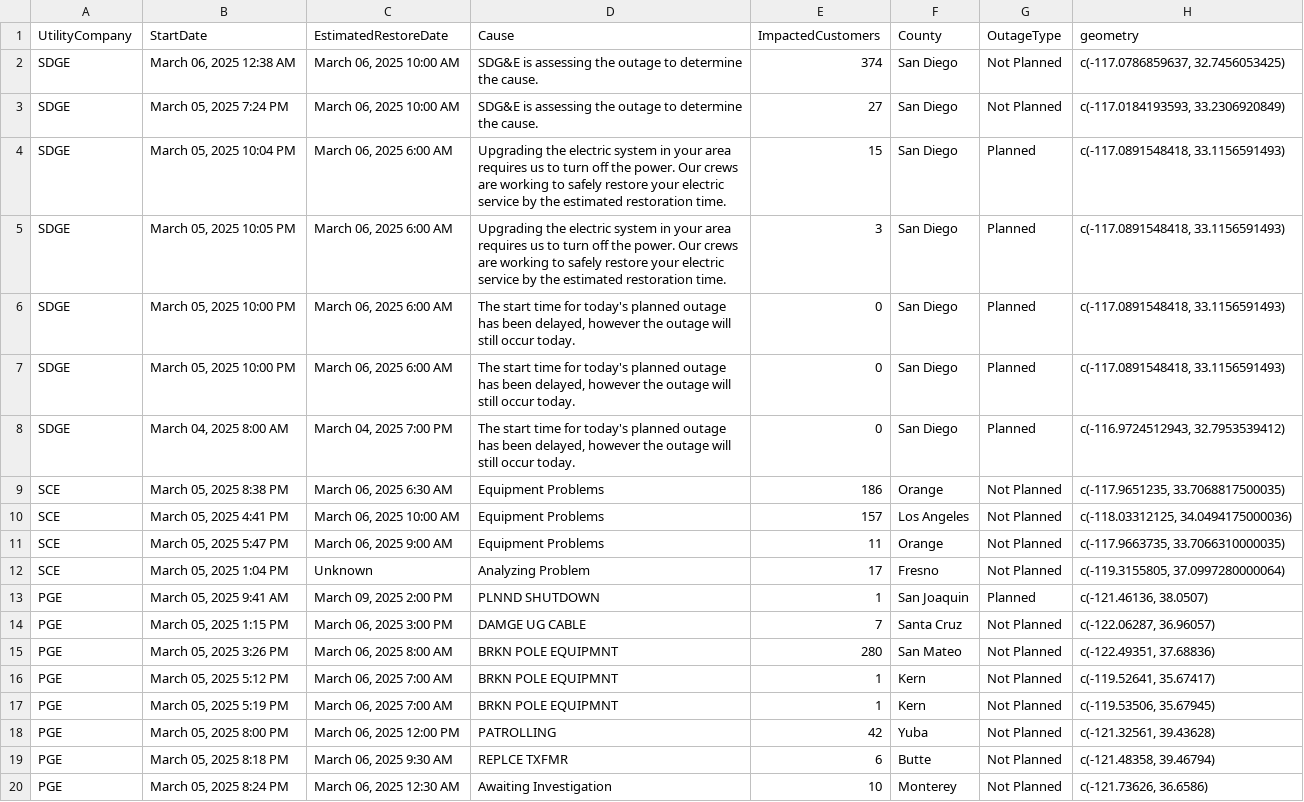
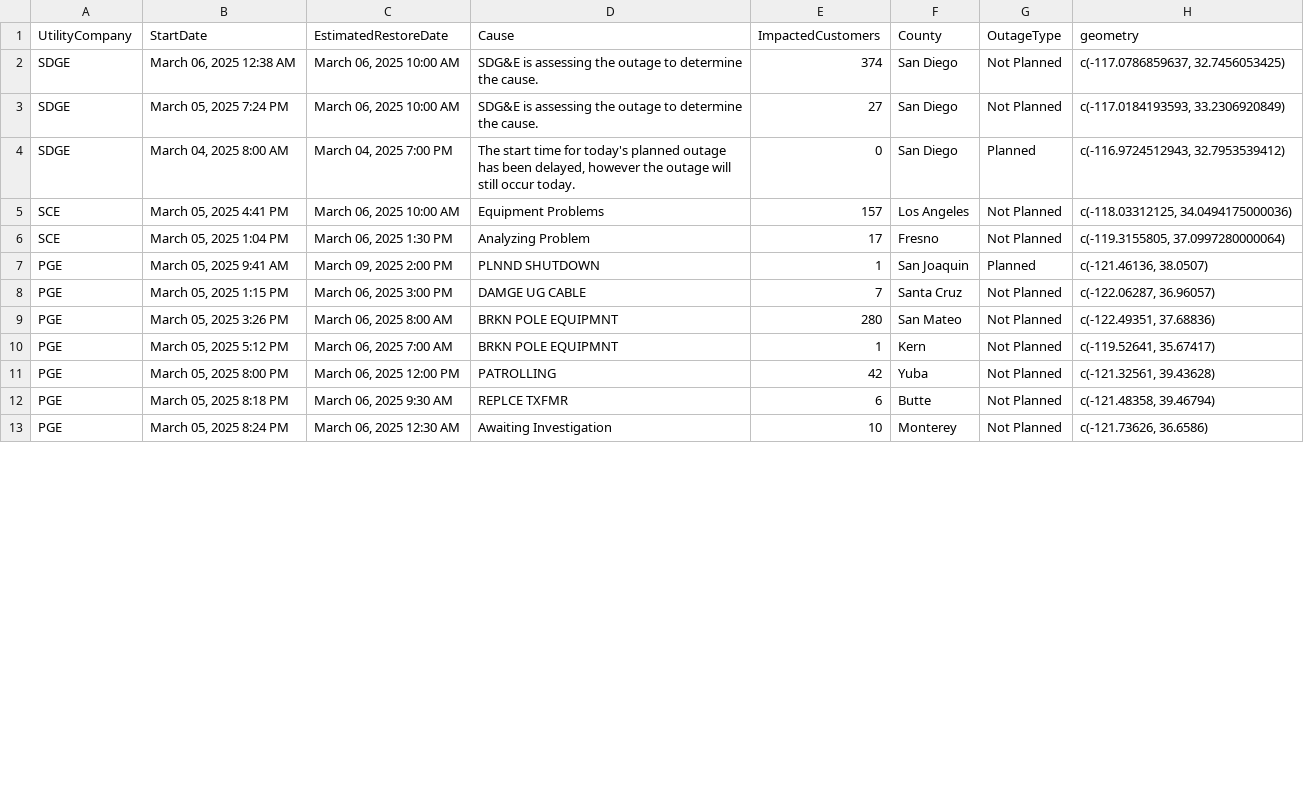
Before and after one commit to abcotvdata/power_outage_tracker, a CSV file: current_power_outages.csv, drawn as a sheet; only a part is shown; the diff covers the shown part only.

```diff
--- a/current_power_outages.csv
+++ b/current_power_outages.csv
@@ -3,11 +3,5 @@ SDGE,"March 06, 2025 12:38 AM","March 06, 2025 10:00 AM",SDG&E is assessing the
 SDGE,"March 05, 2025  7:24 PM","March 06, 2025 10:00 AM",SDG&E is assessing the outage to determine the cause.,27,San Diego,Not Planned,"c(-117.0184193593, 33.2306920849)"
-SDGE,"March 05, 2025 10:04 PM","March 06, 2025  6:00 AM",Upgrading the electric system in your area requires us to turn off the power. Our crews are working to safely restore your electric service by the estimated restoration time.,15,San Diego,Planned,"c(-117.0891548418, 33.1156591493)"
-SDGE,"March 05, 2025 10:05 PM","March 06, 2025  6:00 AM",Upgrading the electric system in your area requires us to turn off the power. Our crews are working to safely restore your electric service by the estimated restoration time.,3,San Diego,Planned,"c(-117.0891548418, 33.1156591493)"
-SDGE,"March 05, 2025 10:00 PM","March 06, 2025  6:00 AM","The start time for today's planned outage has been delayed, however the outage will still occur today.",0,San Diego,Planned,"c(-117.0891548418, 33.1156591493)"
-SDGE,"March 05, 2025 10:00 PM","March 06, 2025  6:00 AM","The start time for today's planned outage has been delayed, however the outage will still occur today.",0,San Diego,Planned,"c(-117.0891548418, 33.1156591493)"
 SDGE,"March 04, 2025  8:00 AM","March 04, 2025  7:00 PM","The start time for today's planned outage has been delayed, however the outage will still occur today.",0,San Diego,Planned,"c(-116.9724512943, 32.7953539412)"
-SCE,"March 05, 2025  8:38 PM","March 06, 2025  6:30 AM",Equipment Problems,186,Orange,Not Planned,"c(-117.9651235, 33.7068817500035)"
 SCE,"March 05, 2025  4:41 PM","March 06, 2025 10:00 AM",Equipment Problems,157,Los Angeles,Not Planned,"c(-118.03312125, 34.0494175000036)"
-SCE,"March 05, 2025  5:47 PM","March 06, 2025  9:00 AM",Equipment Problems,11,Orange,Not Planned,"c(-117.9663735, 33.7066310000035)"
-SCE,"March 05, 2025  1:04 PM",Unknown,Analyzing Problem,17,Fresno,Not Planned,"c(-119.3155805, 37.0997280000064)"
+SCE,"March 05, 2025  1:04 PM","March 06, 2025  1:30 PM",Analyzing Problem,17,Fresno,Not Planned,"c(-119.3155805, 37.0997280000064)"
 PGE,"March 05, 2025  9:41 AM","March 09, 2025  2:00 PM",PLNND SHUTDOWN,1,San Joaquin,Planned,"c(-121.46136, 38.0507)"
@@ -16,3 +10,2 @@ PGE,"March 05, 2025  3:26 PM","March 06, 2025  8:00 AM",BRKN POLE EQUIPMNT,280,S
 PGE,"March 05, 2025  5:12 PM","March 06, 2025  7:00 AM",BRKN POLE EQUIPMNT,1,Kern,Not Planned,"c(-119.52641, 35.67417)"
-PGE,"March 05, 2025  5:19 PM","March 06, 2025  7:00 AM",BRKN POLE EQUIPMNT,1,Kern,Not Planned,"c(-119.53506, 35.67945)"
 PGE,"March 05, 2025  8:00 PM","March 06, 2025 12:00 PM",PATROLLING,42,Yuba,Not Planned,"c(-121.32561, 39.43628)"
```
Also changed, not shown: 4 added rows and 9 edited cells elsewhere in this file, 5 other files.
